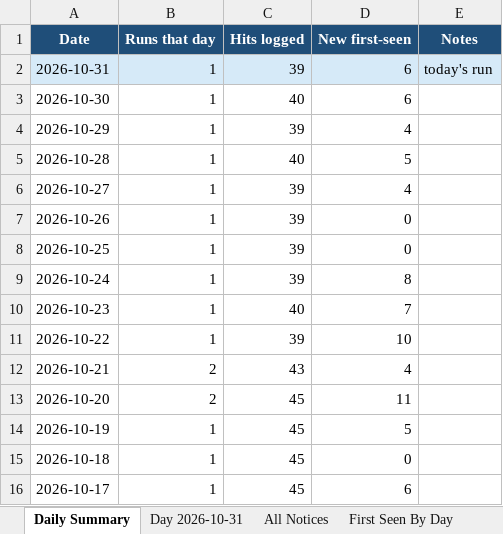
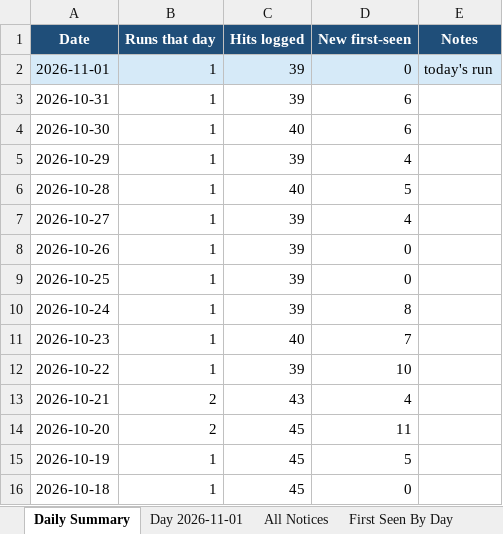
Before and after one commit to HexordiaHub/hexordia-sam-search, an Excel workbook: docs/v/SAM-daily-latest.xlsx, sheet Daily Summary, drawn as a sheet; values as stored, in another font and other column widths than the file's, no borders; removed rows and columns are numbered as before the commit, all else as after; the diff names each change by its address in the sheet, - before the commit and + after, or states it on an @@ line.

```diff
--- a/docs/v/SAM-daily-latest.xlsx (sheet Daily Summary)
+++ b/docs/v/SAM-daily-latest.xlsx (sheet Daily Summary)
-sheet tab: Day 2026-10-31
+sheet tab: Day 2026-11-01
+row 2: 2026-11-01 | 1 | 39 | 0 | today's run
-A3:E3 fill: #D6EAF8
+A3:E3 fill: none
-E3 (Notes): today's run
+E3 (Notes): (empty)
-row 16: 2026-10-17 | 1 | 45 | 6
```
Also changed, not shown: sheet Day 2026-11-01, sheet All Notices, sheet First Seen By Day, sheet Run Log, 19 other files.
